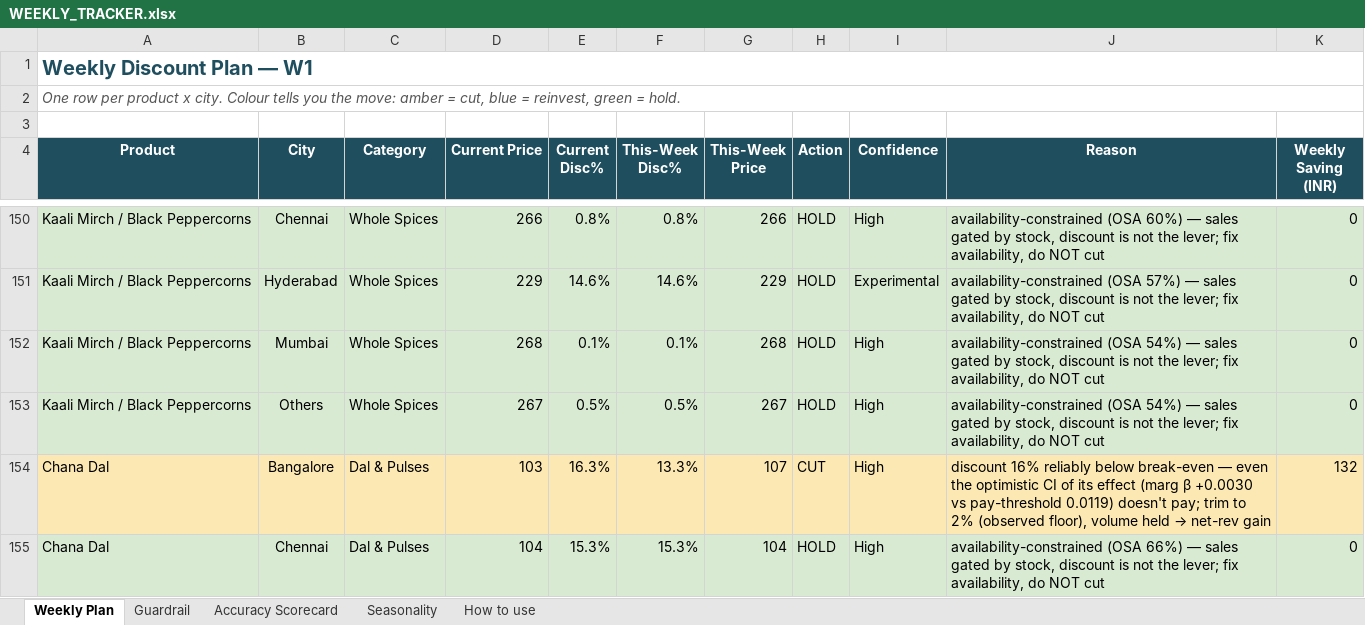
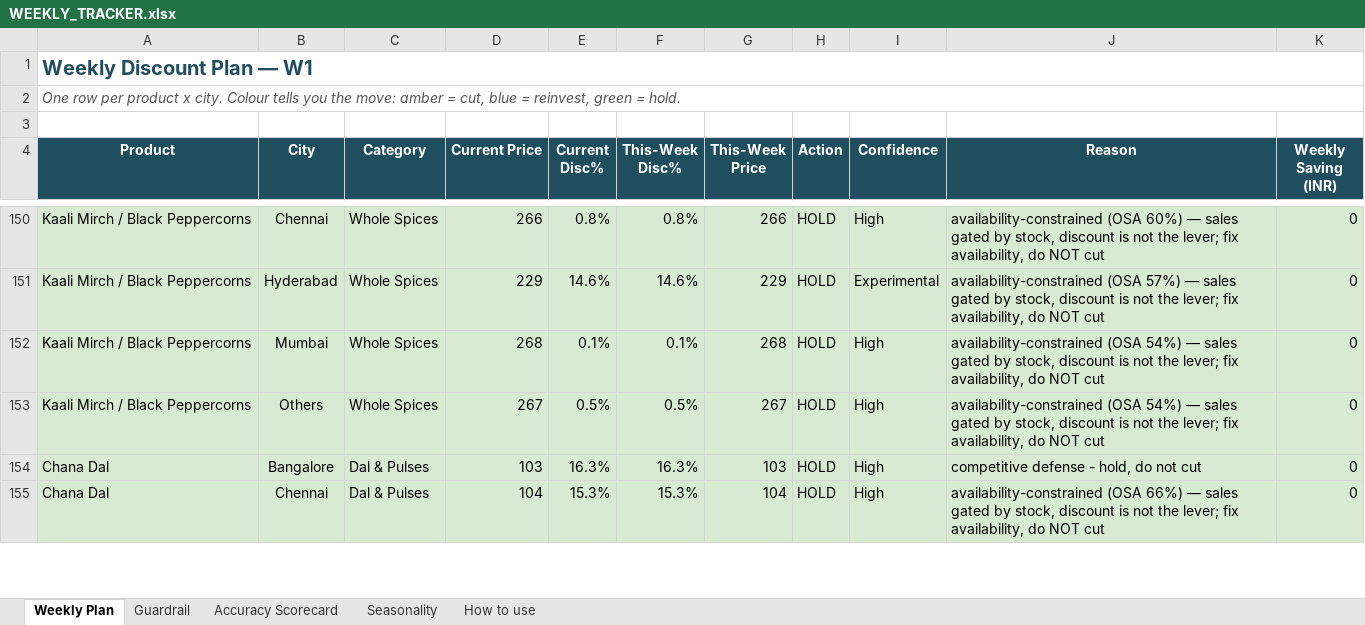
Before and after one commit to mr-pragadeeshwaran/Project---Discount-Optimizer-New-Version, an Excel workbook: DISCOUNT_PLAN/WEEKLY_TRACKER.xlsx, sheet Weekly Plan, drawn as a sheet; only a part is shown, gaps mark what is left out; values as stored, in another font and other column widths than the file's, no borders; the diff covers the shown part only; the diff names each change by its address in the sheet, - before the commit and + after, or states it on an @@ line.

```diff
--- a/DISCOUNT_PLAN/WEEKLY_TRACKER.xlsx (sheet Weekly Plan)
+++ b/DISCOUNT_PLAN/WEEKLY_TRACKER.xlsx (sheet Weekly Plan)
-A154:K154 fill: #FCE8B2
+A154:K154 fill: #D9EAD3
-F154 (This-Week Disc%): 13.3%
+F154 (This-Week Disc%): 16.3%
-G154 (This-Week Price): 107
+G154 (This-Week Price): 103
-H154 (Action): CUT
+H154 (Action): HOLD
@@ J154 (Reason): discount 16% reliably below break-even — even the optimistic CI of its effect (marg β +0.0030 vs pay-threshold 0.0119) doesn't pay; trim to 2% (observed floor), volume held → net-rev gain → competitive defense - hold, do not cut @@
-K154 (Weekly Saving (INR)): 132
+K154 (Weekly Saving (INR)): 0
```
Also changed, not shown: 11 edited cells and cell formats elsewhere in this sheet, sheet Guardrail, 6 other files.
